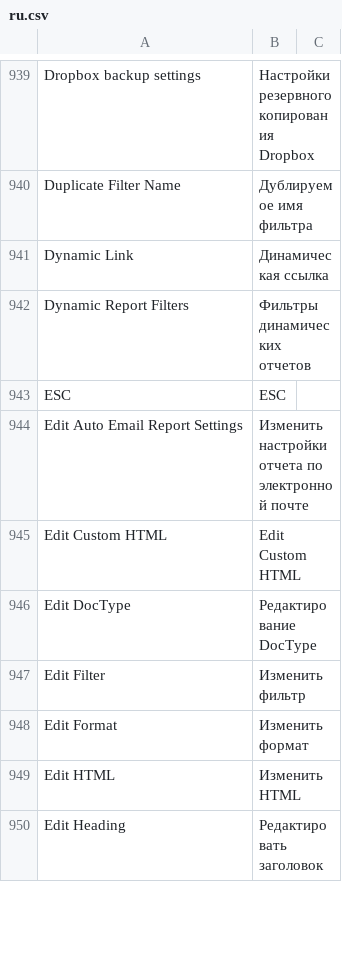
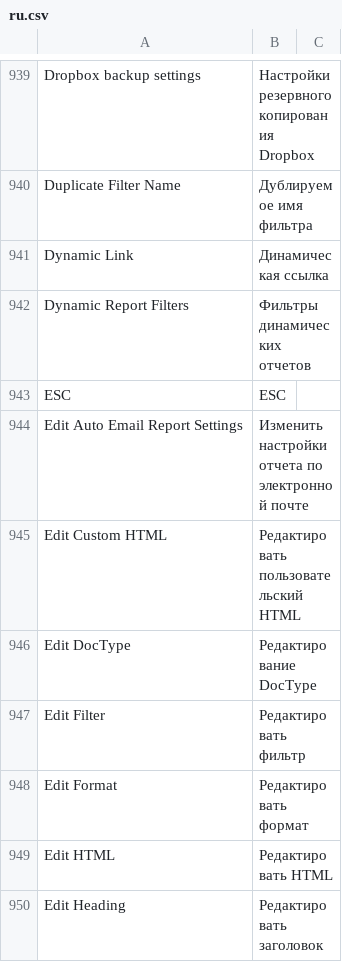
Before and after one commit to Dinext-pro/dinext_platform, a CSV file: frappe/translations/ru.csv, drawn as a sheet; only a part is shown, gaps mark what is left out; the diff covers the shown part only.

Commit message:
chore: update ru translate (#16948)

```diff
--- a/frappe/translations/ru.csv
+++ b/frappe/translations/ru.csv
@@ -944,7 +944,7 @@ ESC,ESC,
 Edit Auto Email Report Settings,Изменить настройки отчета по электронной почте,
-Edit Custom HTML,Edit Custom HTML,
+Edit Custom HTML,Редактировать пользовательский HTML,
 Edit DocType,Редактирование DocType,
-Edit Filter,Изменить фильтр,
-Edit Format,Изменить формат,
-Edit HTML,Изменить HTML,
+Edit Filter,Редактировать фильтр,
+Edit Format,Редактировать формат,
+Edit HTML,Редактировать HTML,
 Edit Heading,Редактировать заголовок,
```
Also changed, not shown: 101 edited cells elsewhere in this file.
